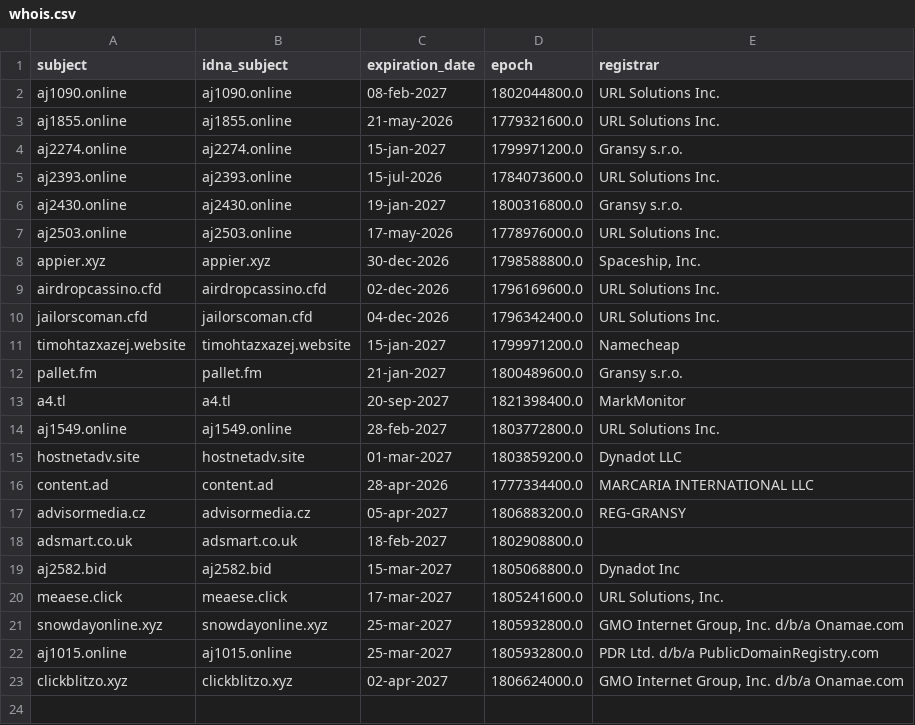
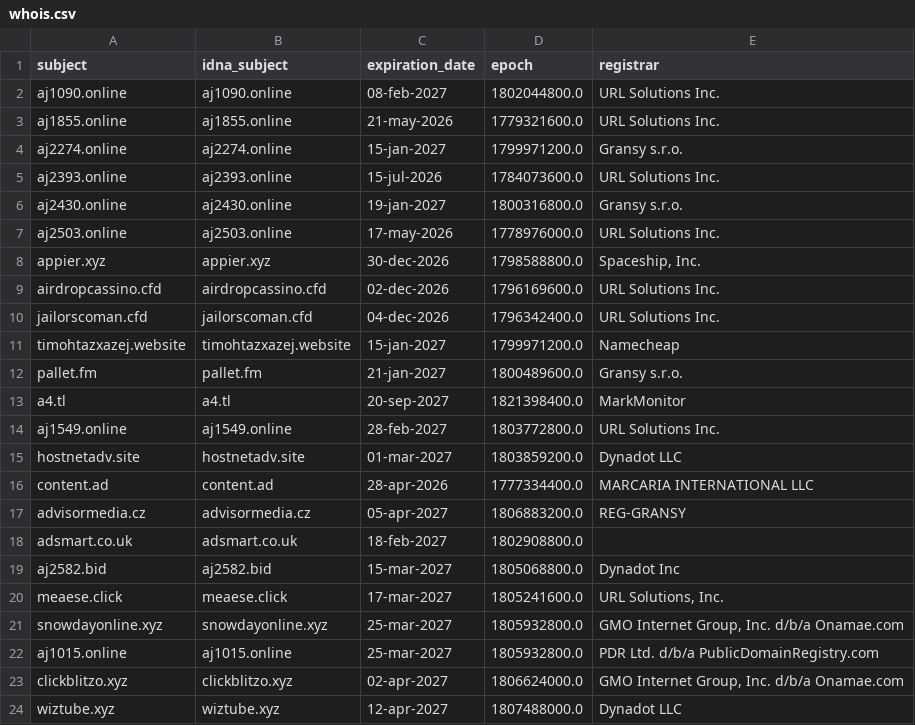
Before and after one commit to bigdargon/hostsVN-dead-hosts, a CSV file: .pyfunceble/whois.csv, drawn as a sheet; the diff names each change by its address in the sheet, - before the commit and + after, or states it on an @@ line.

```diff
--- a/.pyfunceble/whois.csv
+++ b/.pyfunceble/whois.csv
+row 24: wiztube.xyz | wiztube.xyz | 12-apr-2027 | 1807488000.0 | Dynadot LLC
```
Also changed, not shown: .pyfunceble/inactive.csv, 17 other files.
